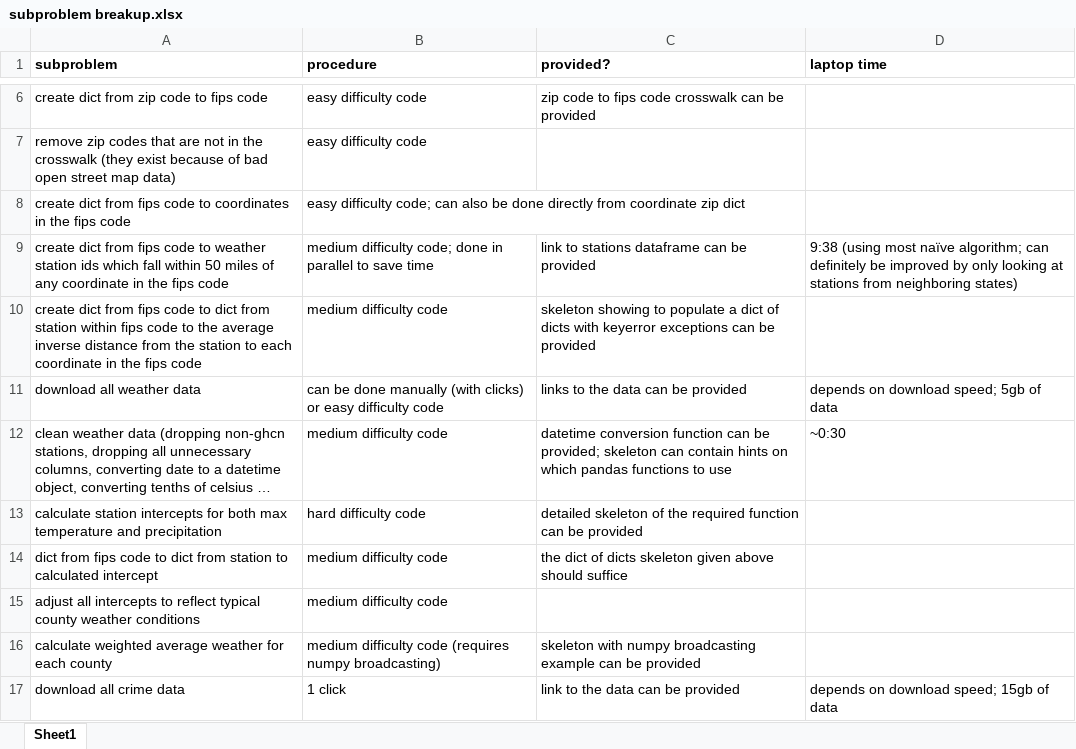
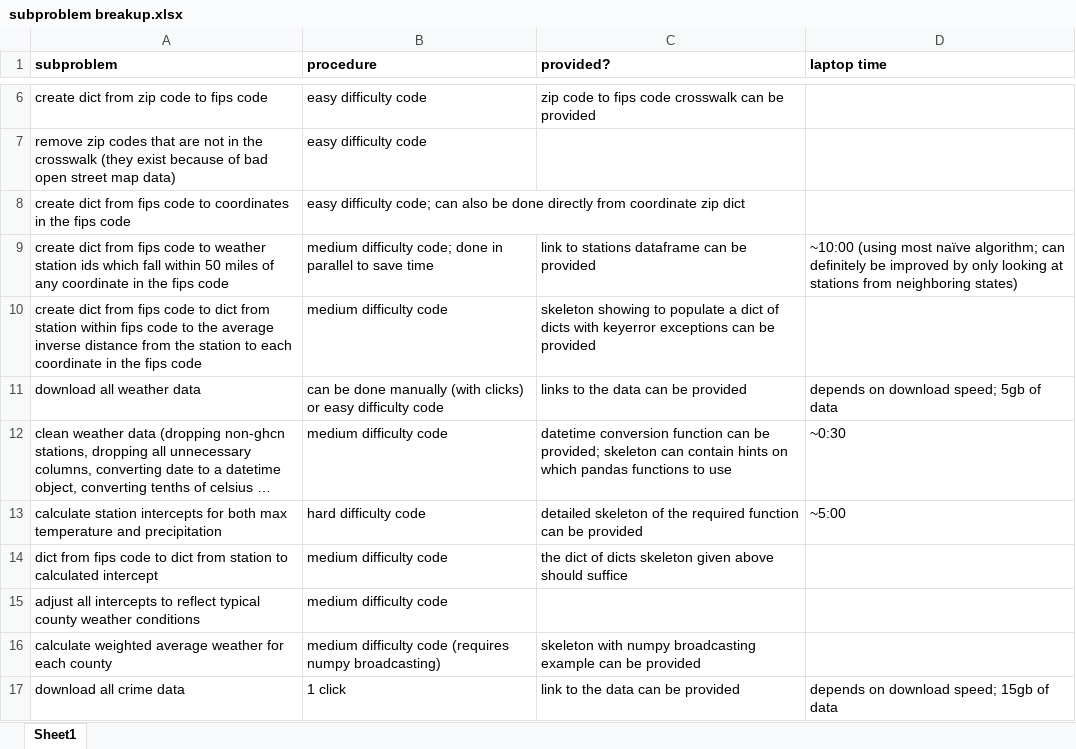
Before and after one commit to databasedav/crime-and-climate-change-reproduction, an Excel workbook: subproblem breakup.xlsx, sheet Sheet1, drawn as a sheet; only a part is shown, gaps mark what is left out; long unchanged cells end in …; values as stored, in another font and other column widths than the file's, no borders; the diff names each change by its address in the sheet, - before the commit and + after, or states it on an @@ line.

Commit message:
add one more time estimate

```diff
--- a/subproblem breakup.xlsx (sheet Sheet1)
+++ b/subproblem breakup.xlsx (sheet Sheet1)
-D9 (laptop time): 9:38 (using most…
+D9 (laptop time): ~10:00 (using most…
-D13 (laptop time): (empty)
+D13 (laptop time): ~5:00
```
